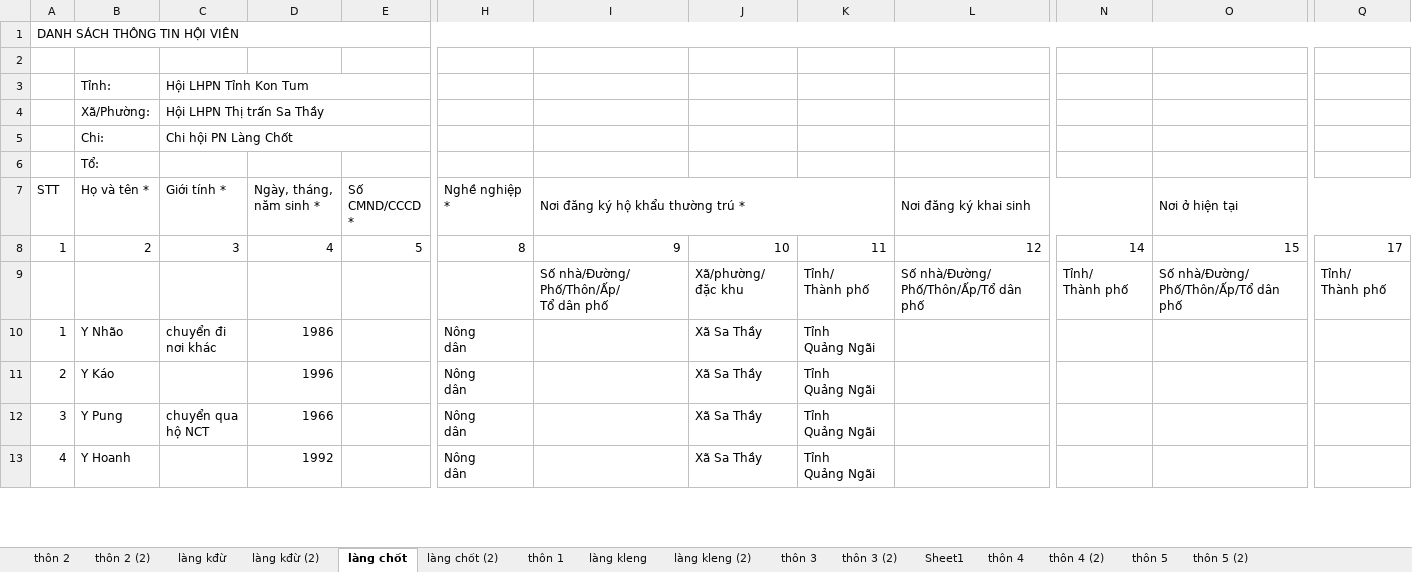
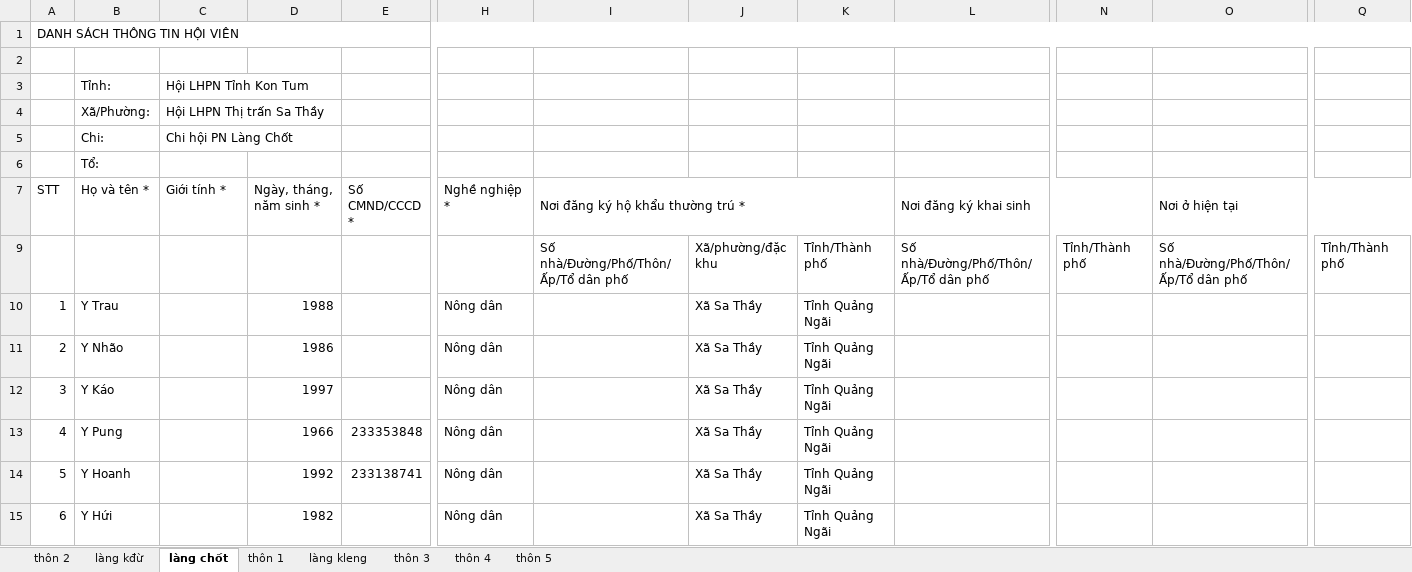
Before and after one commit to Tam0987599579/LIEN-PHU-NU, an Excel workbook: LÀM SẠCH DƯ LIỆU HV - khu vực thị trấn.xlsx, sheet làng chốt, drawn as a sheet; only a part is shown, gaps mark what is left out; values as stored, in another font and other column widths than the file's, no cell formats; table styles not drawn; removed rows and columns are numbered as before the commit, all else as after; rows hold the shown columns only; ↵ is a line break in a cell; the diff covers the shown part only; the diff names each change by its address in the sheet, - before the commit and + after, or states it on an @@ line.

```diff
--- a/LÀM SẠCH DƯ LIỆU HV - khu vực thị trấn.xlsx (sheet làng chốt)
+++ b/LÀM SẠCH DƯ LIỆU HV - khu vực thị trấn.xlsx (sheet làng chốt)
-sheet tab: thôn 2 (2)
-sheet tab: làng kđừ (2)
-sheet tab: làng chốt (2)
-sheet tab: làng kleng (2)
-sheet tab: thôn 3 (2)
-sheet tab: Sheet1
-sheet tab: thôn 4 (2)
-sheet tab: thôn 5 (2)
-C3:E3 merged
-C4:E4 merged
-C5:E5 merged
@@ row 8 hidden: 1 | 2 | 3 | 4 | 5 | 8 | 9 | 10 | 11 | 12 | 14 | 15 | 17 @@
-I9 (Nơi đăng ký hộ khẩu thường trú *): Số nhà/Đường/ ↵ Phố/Thôn/Ấp/ ↵ Tổ dân phố
+I9 (Nơi đăng ký hộ khẩu thường trú *): Số nhà/Đường/Phố/Thôn/Ấp/Tổ dân phố
-J9: Xã/phường/ ↵ đặc khu
+J9: Xã/phường/đặc khu
-K9: Tỉnh/ ↵ Thành phố
+K9: Tỉnh/Thành phố
-L9 (Nơi đăng ký khai sinh): Số nhà/Đường/ ↵ Phố/Thôn/Ấp/Tổ dân phố
+L9 (Nơi đăng ký khai sinh): Số nhà/Đường/Phố/Thôn/Ấp/Tổ dân phố
-N9: Tỉnh/ ↵ Thành phố
+N9: Tỉnh/Thành phố
-O9 (Nơi ở hiện tại): Số nhà/Đường/ ↵ Phố/Thôn/Ấp/Tổ dân phố
+O9 (Nơi ở hiện tại): Số nhà/Đường/Phố/Thôn/Ấp/Tổ dân phố
-Q9: Tỉnh/ ↵ Thành phố
+Q9: Tỉnh/Thành phố
+row 10: 1 | Y Trau |  | 1988 |  | Nông dân |  | Xã Sa Thầy | Tỉnh Quảng Ngãi
@@ column A (STT) renumbered between rows 11 and 39 @@
-C11 (Giới tính *): chuyển đi ↵ nơi khác
+C11 (Giới tính *): (empty)
-H11:H14 (Nghề nghiệp *): Nông ↵ dân
+H11:H14 (Nghề nghiệp *): Nông dân
-K11:K14: Tỉnh ↵ Quảng Ngãi
+K11:K14: Tỉnh Quảng Ngãi
-D12 (Ngày, tháng, năm sinh *): 1996
+D12 (Ngày, tháng, năm sinh *): 1997
-C13 (Giới tính *): chuyển qua ↵ hộ NCT
+C13 (Giới tính *): (empty)
-E13 (Số CMND/CCCD *): (empty)
+E13 (Số CMND/CCCD *): 233353848
-E14 (Số CMND/CCCD *): (empty)
+E14 (Số CMND/CCCD *): 233138741
+row 15: 6 | Y Hứi |  | 1982 |  | Nông dân |  | Xã Sa Thầy | Tỉnh Quảng Ngãi
```
Also changed, not shown: other rows of this sheet, sheet làng kđừ, sheet làng kleng, sheet thôn 2, sheet thôn 1, sheet thôn 3, sheet thôn 4, 1 more sheet, cell formats, 21 other files.
